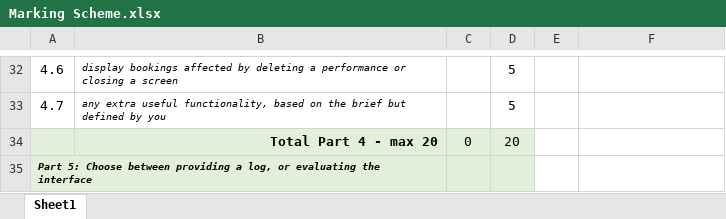
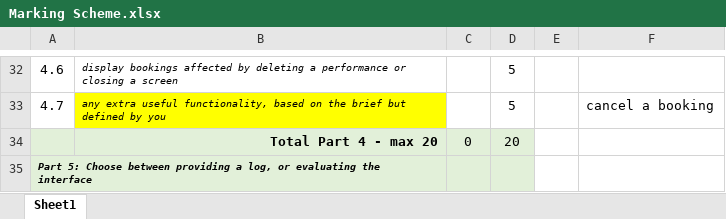
Before and after one commit to Aston13/Cinema-Group-Project, an Excel workbook: Documentation/Marking Scheme.xlsx, sheet Sheet1, drawn as a sheet; only a part is shown, gaps mark what is left out; values as stored, in another font and other column widths than the file's, no borders; the diff covers the shown part only; the diff names each change by its address in the sheet, - before the commit and + after, or states it on an @@ line.

```diff
--- a/Documentation/Marking Scheme.xlsx (sheet Sheet1)
+++ b/Documentation/Marking Scheme.xlsx (sheet Sheet1)
-B33 fill: none
+B33 fill: #FFFF00
-F33: (empty)
+F33: cancel a booking
```
Also changed, not shown: cell formats elsewhere in this sheet.
